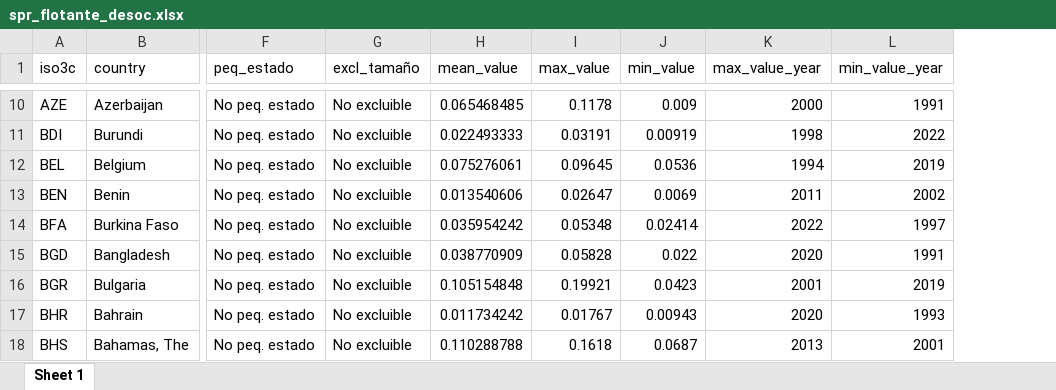
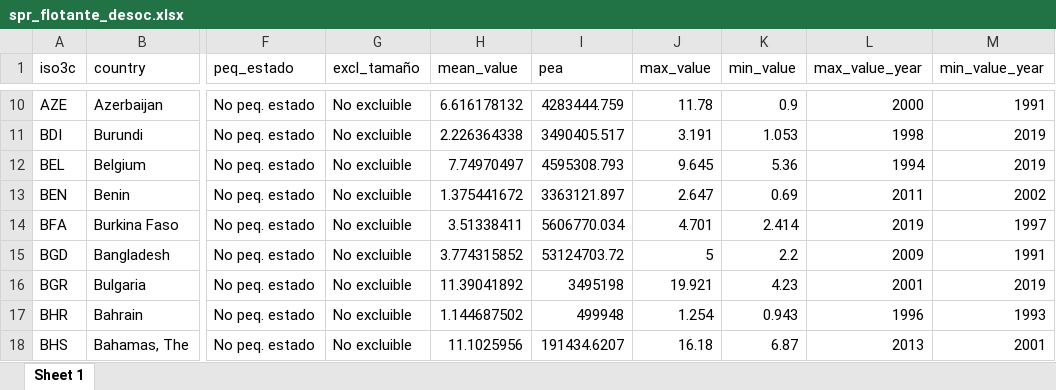
Before and after one commit to gefero/PIMSA_spr_mundo, an Excel workbook: data/tablas_finales/spr_flotante_desoc.xlsx, sheet Sheet 1, drawn as a sheet; only a part is shown, gaps mark what is left out; values as stored, in another font and other column widths than the file's, no borders; addresses are those after the commit; the diff covers the shown part only; the diff names each change by its address in the sheet, - before the commit and + after, or states it on an @@ line.

```diff
--- a/data/tablas_finales/spr_flotante_desoc.xlsx (sheet Sheet 1)
+++ b/data/tablas_finales/spr_flotante_desoc.xlsx (sheet Sheet 1)
+column I (pea), rows 10-18: 4283444.759 | 3490405.517 | 4595308.793 | 3363121.897 | 5606770.034 | 53124703.72 | 3495198 | 499948 | 191434.6207
-H10 (mean_value): 0.065468485
+H10 (mean_value): 6.616178132
-J10 (max_value): 0.1178
+J10 (max_value): 11.78
-K10 (min_value): 0.009
+K10 (min_value): 0.9
-H11 (mean_value): 0.022493333
+H11 (mean_value): 2.226364338
-J11 (max_value): 0.03191
+J11 (max_value): 3.191
-K11 (min_value): 0.00919
+K11 (min_value): 1.053
-M11 (min_value_year): 2022
+M11 (min_value_year): 2019
-H12 (mean_value): 0.075276061
+H12 (mean_value): 7.74970497
-J12 (max_value): 0.09645
+J12 (max_value): 9.645
-K12 (min_value): 0.0536
+K12 (min_value): 5.36
-H13 (mean_value): 0.013540606
+H13 (mean_value): 1.375441672
-J13 (max_value): 0.02647
+J13 (max_value): 2.647
-K13 (min_value): 0.0069
+K13 (min_value): 0.69
-H14 (mean_value): 0.035954242
+H14 (mean_value): 3.51338411
-J14 (max_value): 0.05348
+J14 (max_value): 4.701
-K14 (min_value): 0.02414
+K14 (min_value): 2.414
-L14 (max_value_year): 2022
+L14 (max_value_year): 2019
-H15 (mean_value): 0.038770909
+H15 (mean_value): 3.774315852
-J15 (max_value): 0.05828
+J15 (max_value): 5
-K15 (min_value): 0.022
+K15 (min_value): 2.2
-L15 (max_value_year): 2020
+L15 (max_value_year): 2009
-H16 (mean_value): 0.105154848
+H16 (mean_value): 11.39041892
-J16 (max_value): 0.19921
+J16 (max_value): 19.921
-K16 (min_value): 0.0423
+K16 (min_value): 4.23
-H17 (mean_value): 0.011734242
+H17 (mean_value): 1.144687502
-J17 (max_value): 0.01767
+J17 (max_value): 1.254
-K17 (min_value): 0.00943
+K17 (min_value): 0.943
-L17 (max_value_year): 2020
+L17 (max_value_year): 1996
-H18 (mean_value): 0.110288788
+H18 (mean_value): 11.1025956
-J18 (max_value): 0.1618
+J18 (max_value): 16.18
-K18 (min_value): 0.0687
+K18 (min_value): 6.87
```
Also changed, not shown: 627 edited cells elsewhere in this sheet, 11 other files.
